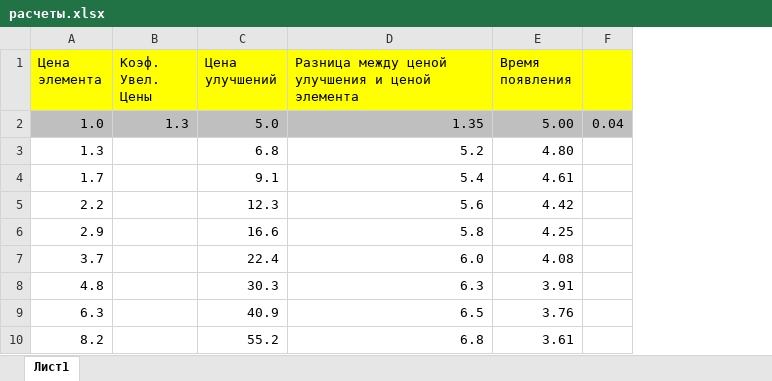
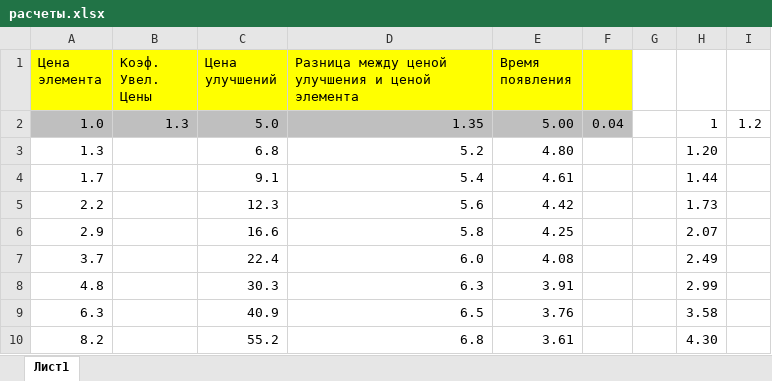
Before and after one commit to Kastolom/CrashBall, an Excel workbook: расчеты.xlsx, sheet Лист1, drawn as a sheet; only a part is shown; values as stored, in another font and other column widths than the file's, no borders; the diff names each change by its address in the sheet, - before the commit and + after, or states it on an @@ line.

```diff
--- a/расчеты.xlsx (sheet Лист1)
+++ b/расчеты.xlsx (sheet Лист1)
+column G, empty
+column H, rows 2-10: 1 | 1.20 | 1.44 | 1.73 | 2.07 | 2.49 | 2.99 | 3.58 | 4.30
+column I, row 2: 1.2
```
Also changed, not shown: 15 other files.
